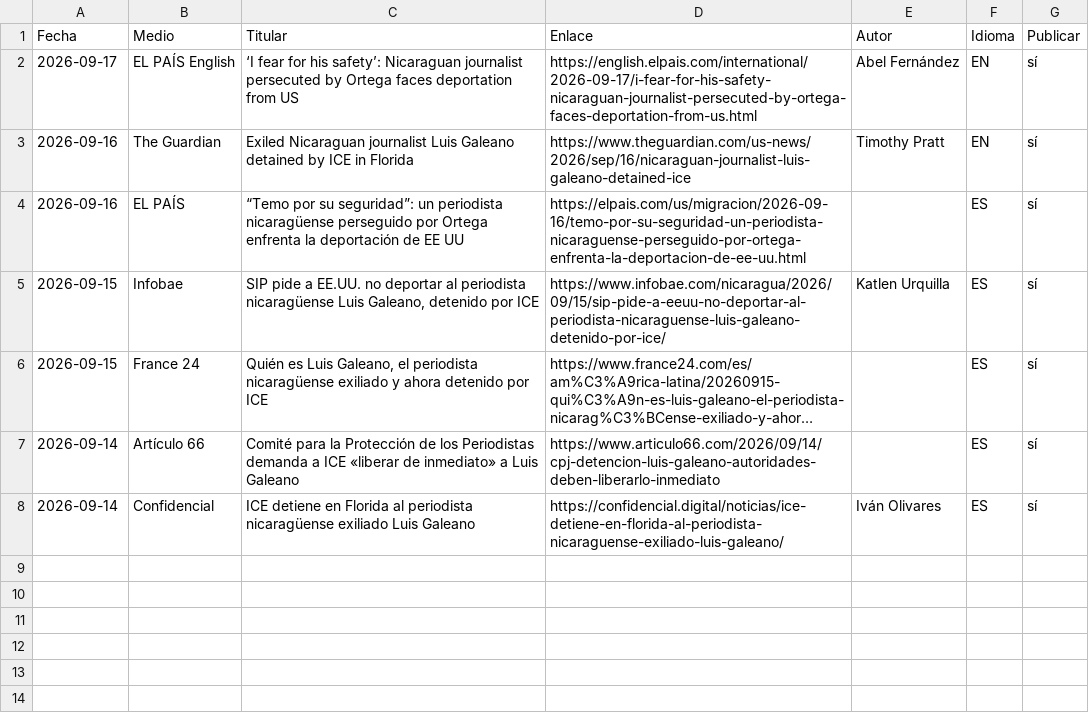
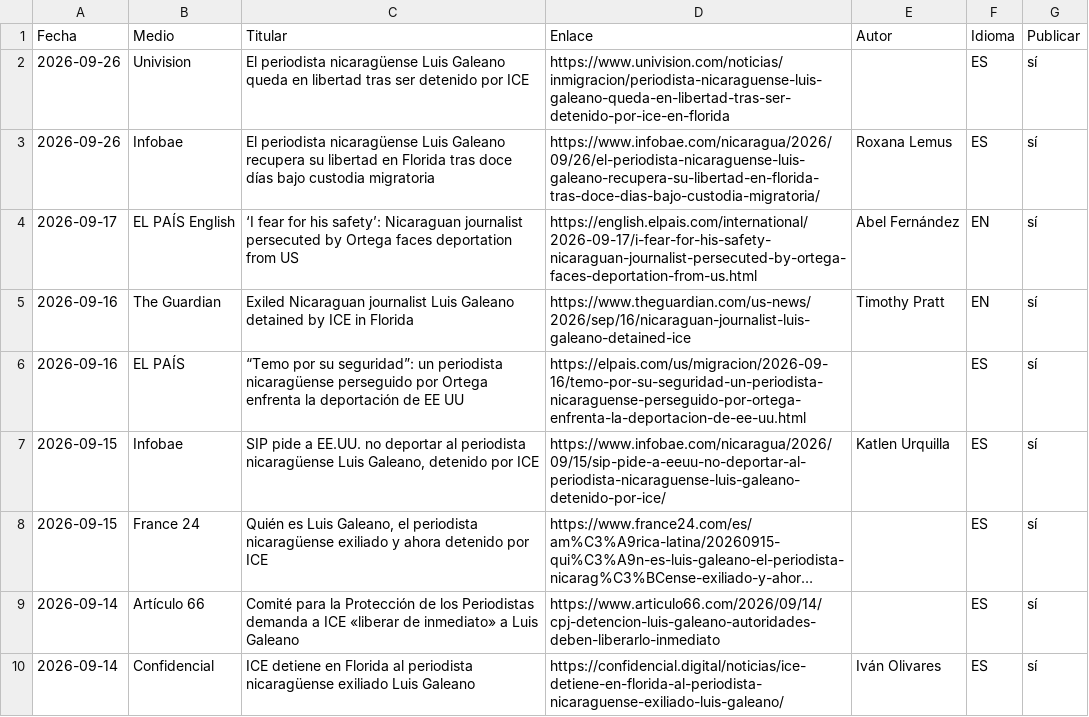
Before and after one commit to ramonzamora89/libertadparaluisgaleano, a CSV file: scripts/noticias-semilla.csv, drawn as a sheet; long unchanged cells end in ….

```diff
--- a/scripts/noticias-semilla.csv
+++ b/scripts/noticias-semilla.csv
@@ -1,2 +1,4 @@
 Fecha,Medio,Titular,Enlace,Autor,Idioma,Publicar
+2026-09-26,Univision,El periodista nicaragüense Luis Galeano queda en libertad tras ser detenido por ICE,https://www.univision.com/noticias/inmigracion/periodista-nicaraguense-luis-galeano-queda-en-libertad-tras-ser-detenido-por-ice-en-florida,,ES,sí
+2026-09-26,Infobae,El periodista nicaragüense Luis Galeano recupera su libertad en Florida tras doce días bajo custodia migratoria,https://www.infobae.com/nicaragua/2026/09/26/el-periodista-nicaraguense-luis-galeano-recupera-su-libertad-en-florida-tras-doce-dias-bajo-custodia-migratoria/,Roxana Lemus,ES,sí
 2026-09-17,EL PAÍS English,‘I fear for his safety’: Nicaraguan journalist persecuted by Ortega faces deportation from US,https://english.elpais.com/international/2026-09-17/i-fear-for-his-safety-nicaraguan-journalist-persecuted-by-ortega-faces-deportation-from-us.html,Abel Fernández,EN,sí
```
Also changed, not shown: 15 other files.
